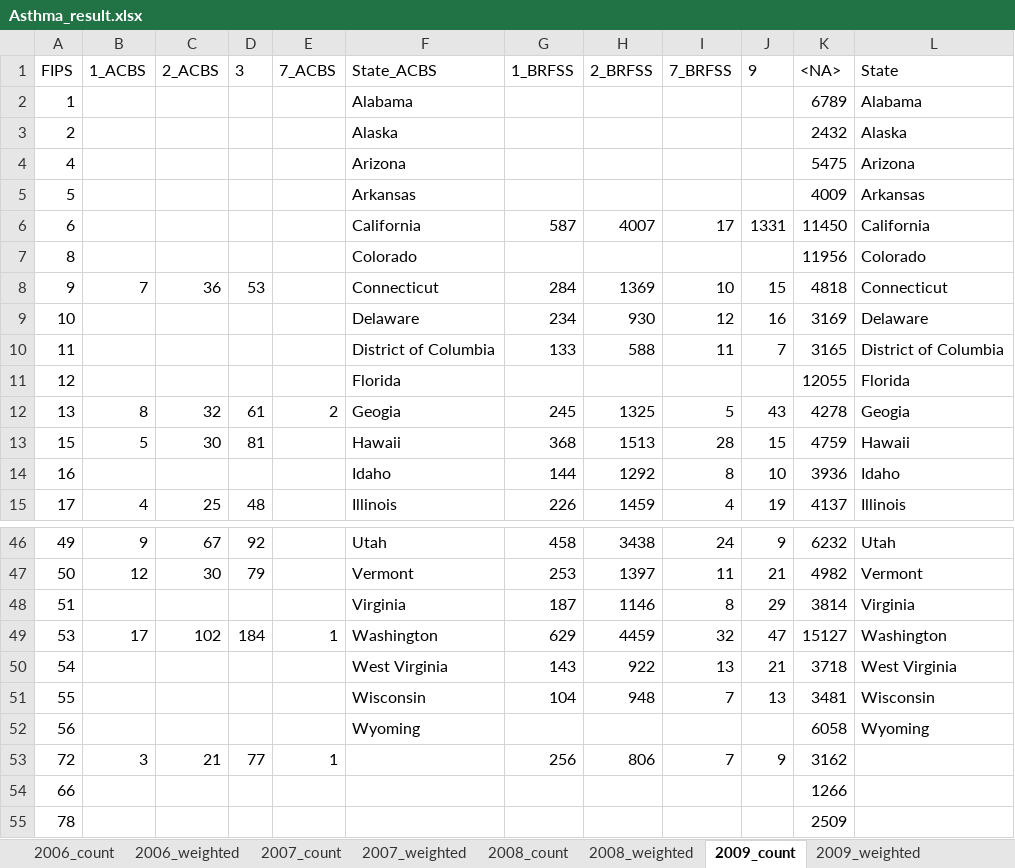
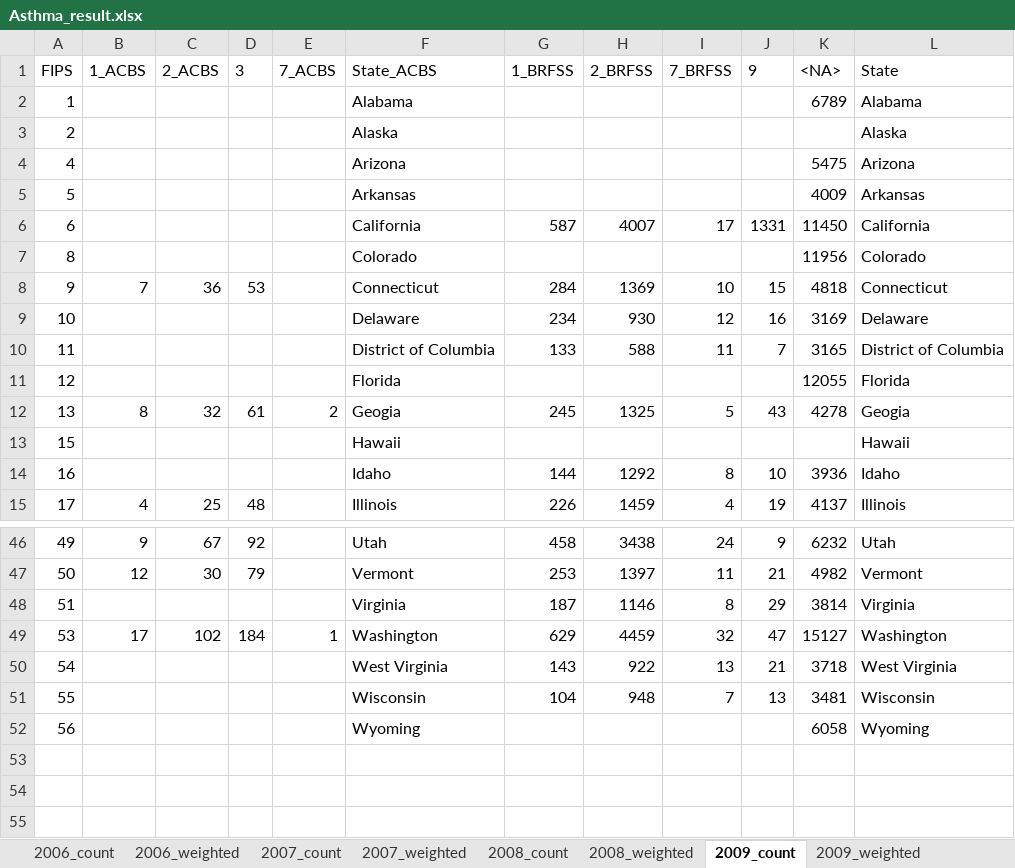
Before and after one commit to raedkm/TTI-AsthmaIR, an Excel workbook: Results/Backup/Asthma_result.xlsx, sheet 2009_count, drawn as a sheet; only a part is shown, gaps mark what is left out; values as stored, in another font and other column widths than the file's, no borders; the diff names each change by its address in the sheet, - before the commit and + after, or states it on an @@ line.

```diff
--- a/Results/Backup/Asthma_result.xlsx (sheet 2009_count)
+++ b/Results/Backup/Asthma_result.xlsx (sheet 2009_count)
-K3 (<NA>): 2432
+K3 (<NA>): (empty)
-B13 (1_ACBS): 5
+B13 (1_ACBS): (empty)
-C13 (2_ACBS): 30
+C13 (2_ACBS): (empty)
-D13 (3): 81
+D13 (3): (empty)
-G13 (1_BRFSS): 368
+G13 (1_BRFSS): (empty)
-H13 (2_BRFSS): 1513
+H13 (2_BRFSS): (empty)
-I13 (7_BRFSS): 28
+I13 (7_BRFSS): (empty)
-J13 (9): 15
+J13 (9): (empty)
-K13 (<NA>): 4759
+K13 (<NA>): (empty)
-row 53: 72 | 3 | 21 | 77 | 1 |  | 256 | 806 | 7 | 9 | 3162
-row 54: 66 |  |  |  |  |  |  |  |  |  | 1266
-row 55: 78 |  |  |  |  |  |  |  |  |  | 2509
```
Also changed, not shown: sheet 2007_count, sheet 2006_count, sheet 2006_weighted, sheet 2009_weighted, sheet 2007_weighted, sheet 2008_count, 3 more sheets, Results/Asthma_IR.xlsx, Results/Asthma_PRV.xlsx, 17 other files.
